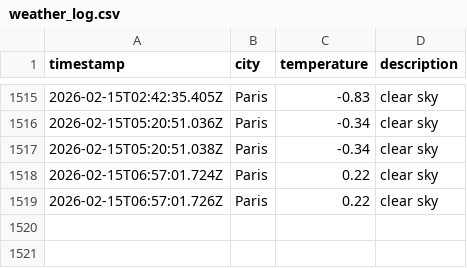
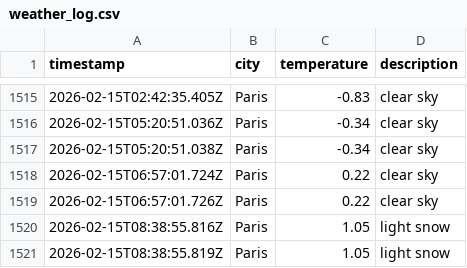
Before and after one commit to alex19heath-ui/Data-Ops-weather-js, a CSV file: data/weather_log.csv, drawn as a sheet; only a part is shown, gaps mark what is left out; the diff names each change by its address in the sheet, - before the commit and + after, or states it on an @@ line.

```diff
--- a/data/weather_log.csv
+++ b/data/weather_log.csv
+row 1520: 2026-02-15T08:38:55.816Z | Paris | 1.05 | light snow
+row 1521: 2026-02-15T08:38:55.819Z | Paris | 1.05 | light snow
```
Also changed, not shown: 1 other file.
